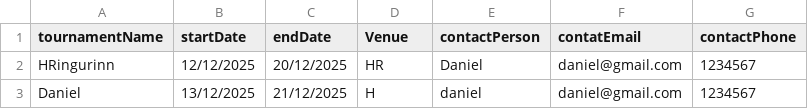
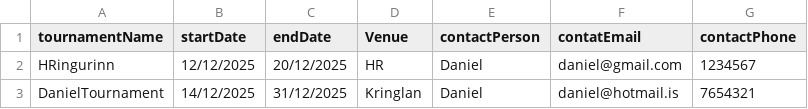
Before and after one commit to Atlihero/Verklegt-1, a CSV file: data_layer/_data/Tournament.csv, drawn as a sheet; removed rows and columns are numbered as before the commit, all else as after; the diff names each change by its address in the sheet, - before the commit and + after, or states it on an @@ line.

```diff
--- a/data_layer/_data/Tournament.csv
+++ b/data_layer/_data/Tournament.csv
-row 3: Daniel | 13/12/2025 | 21/12/2025 | H | daniel | daniel@gmail.com | 1234567
+row 3: DanielTournament | 14/12/2025 | 31/12/2025 | Kringlan | Daniel | daniel@hotmail.is | 7654321
```
Also changed, not shown: 1 other file.
